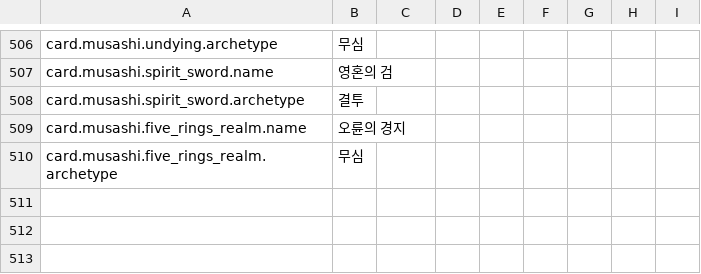
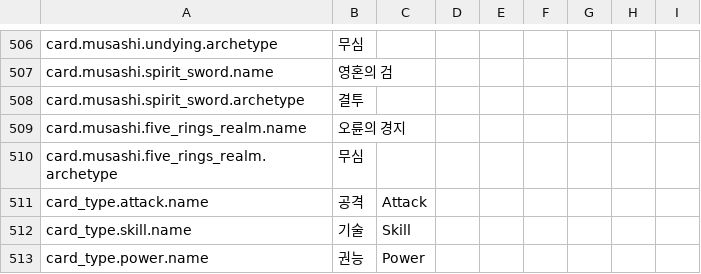
Before and after one commit to l980l/stsl, a CSV file: resources/translations/strings_card.csv, drawn as a sheet; only a part is shown, gaps mark what is left out; the diff names each change by its address in the sheet, - before the commit and + after, or states it on an @@ line.

```diff
--- a/resources/translations/strings_card.csv
+++ b/resources/translations/strings_card.csv
+row 511: card_type.attack.name | 공격 | Attack
+row 512: card_type.skill.name | 기술 | Skill
+row 513: card_type.power.name | 권능 | Power
```
Also changed, not shown: 1 other file.
